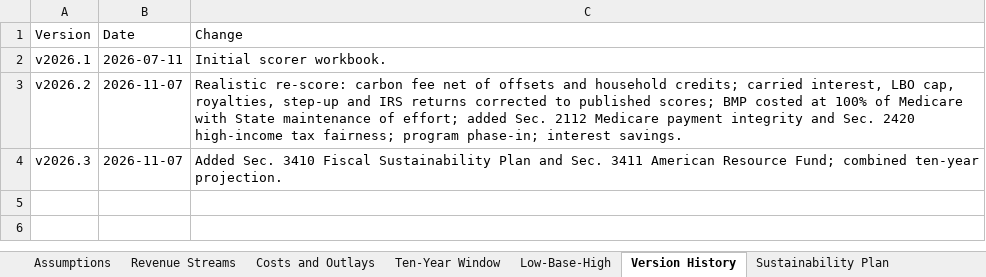
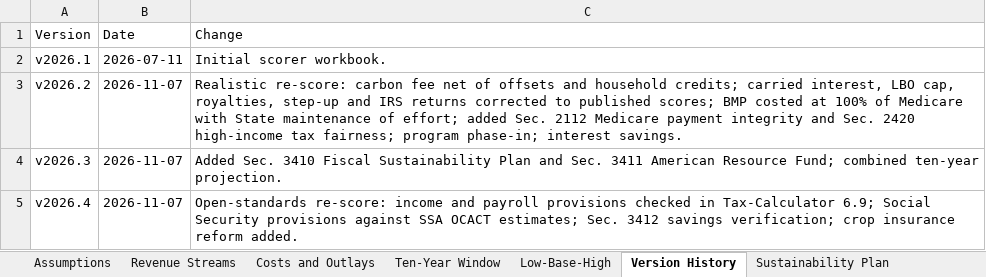
Before and after one commit to americanvault/theamericandeal, an Excel workbook: data/NSRA_Scorer_Workbook.xlsx, sheet Version History, drawn as a sheet; values as stored, in another font and other column widths than the file's, no borders; the diff names each change by its address in the sheet, - before the commit and + after, or states it on an @@ line.

Commit message:
Data: scorer workbook

```diff
--- a/data/NSRA_Scorer_Workbook.xlsx (sheet Version History)
+++ b/data/NSRA_Scorer_Workbook.xlsx (sheet Version History)
+row 5: v2026.4 | 2026-11-07 | Open-standards re-score: income and payroll provisions checked in Tax-Calculator 6.9; Social Security provisions against SSA OCACT estimates; Sec. 3412 savings verification; crop insurance reform added.
```
Also changed, not shown: sheet Assumptions.
